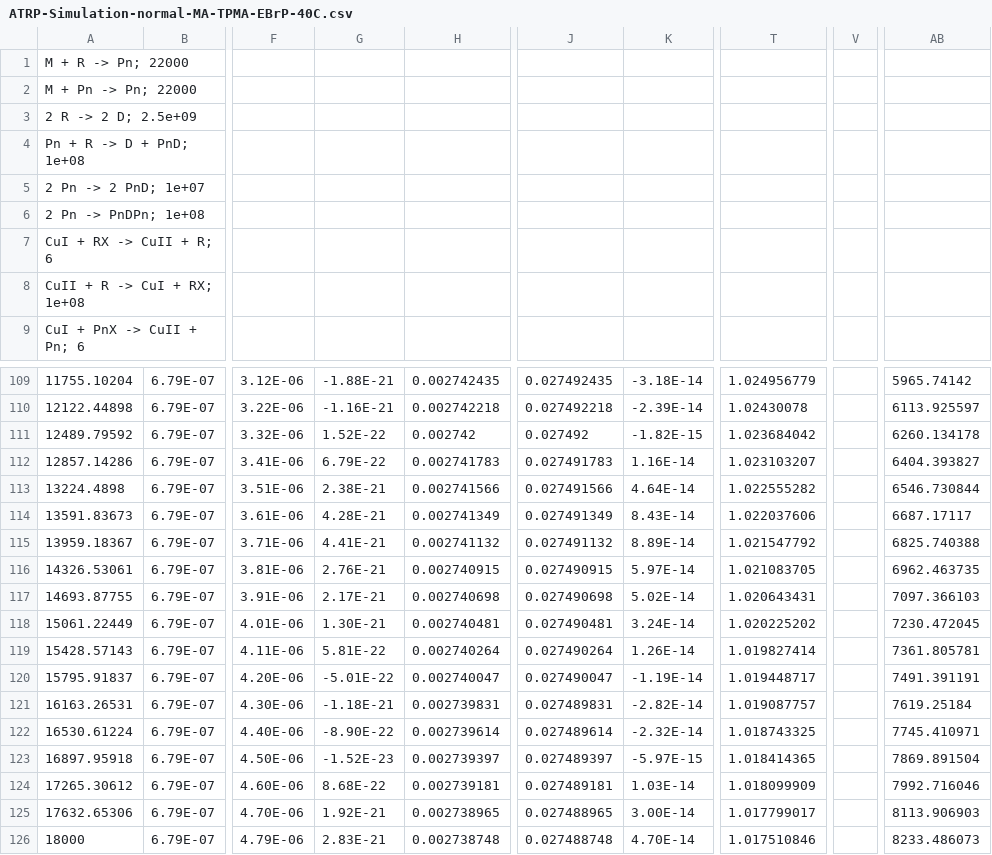
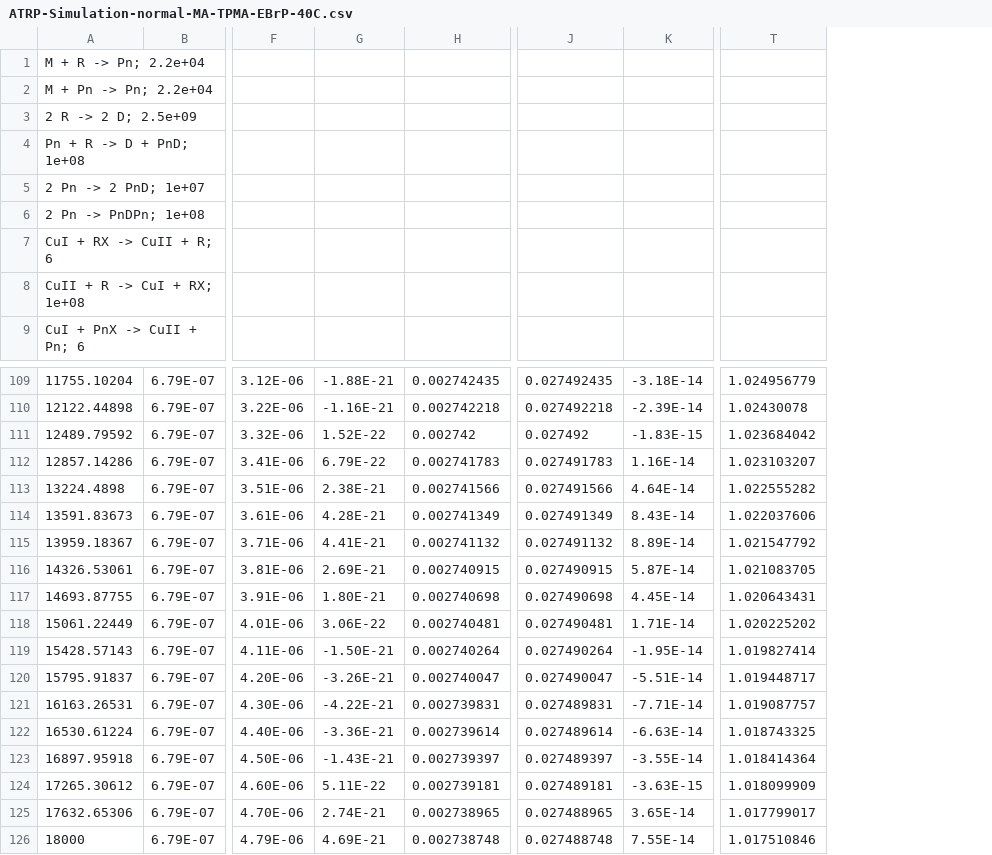
Before and after one commit to wangyu16/PolymerScienceEducation, a CSV file: Examples/ATRP_Kinetic_Simulator_Moments/ATRP-Simulation-normal-MA-TPMA-EBrP-40C.csv, drawn as a sheet; only a part is shown, gaps mark what is left out; the diff covers the shown part only; the diff names each change by its address in the sheet, - before the commit and + after, or states it on an @@ line.

Commit message:
update atrp

```diff
--- a/Examples/ATRP_Kinetic_Simulator_Moments/ATRP-Simulation-normal-MA-TPMA-EBrP-40C.csv
+++ b/Examples/ATRP_Kinetic_Simulator_Moments/ATRP-Simulation-normal-MA-TPMA-EBrP-40C.csv
-column V, empty
-column AB, rows 109-126: 5965.74142 | 6113.925597 | 6260.134178 | 6404.393827 | 6546.730844 | 6687.17117 | 6825.740388 | 6962.463735 | 7097.366103 | 7230.472045 | 7361.805781 | 7491.391191 | 7619.25184 | 7745.410971 | 7869.891504 | 7992.716046 | 8113.906903 | 8233.486073
-A1: M + R -> Pn; 22000
+A1: M + R -> Pn; 2.2e+04
-A2: M + Pn -> Pn; 22000
+A2: M + Pn -> Pn; 2.2e+04
-K111: -1.82E-15
+K111: -1.83E-15
-G116: 2.76E-21
+G116: 2.69E-21
-K116: 5.97E-14
+K116: 5.87E-14
-G117: 2.17E-21
+G117: 1.80E-21
-K117: 5.02E-14
+K117: 4.45E-14
-G118: 1.30E-21
+G118: 3.06E-22
-K118: 3.24E-14
+K118: 1.71E-14
-G119: 5.81E-22
+G119: -1.50E-21
-K119: 1.26E-14
+K119: -1.95E-14
-G120: -5.01E-22
+G120: -3.26E-21
-K120: -1.19E-14
+K120: -5.51E-14
-G121: -1.18E-21
+G121: -4.22E-21
-K121: -2.82E-14
+K121: -7.71E-14
-G122: -8.90E-22
+G122: -3.36E-21
-K122: -2.32E-14
+K122: -6.63E-14
-G123: -1.52E-23
+G123: -1.43E-21
-K123: -5.97E-15
+K123: -3.55E-14
-T123: 1.018414365
+T123: 1.018414364
-G124: 8.68E-22
+G124: 5.11E-22
-K124: 1.03E-14
+K124: -3.63E-15
-G125: 1.92E-21
+G125: 2.74E-21
-K125: 3.00E-14
+K125: 3.65E-14
-G126: 2.83E-21
+G126: 4.69E-21
-K126: 4.70E-14
+K126: 7.55E-14
```
Also changed, not shown: 5 edited cells elsewhere in this file, 1 other file.
